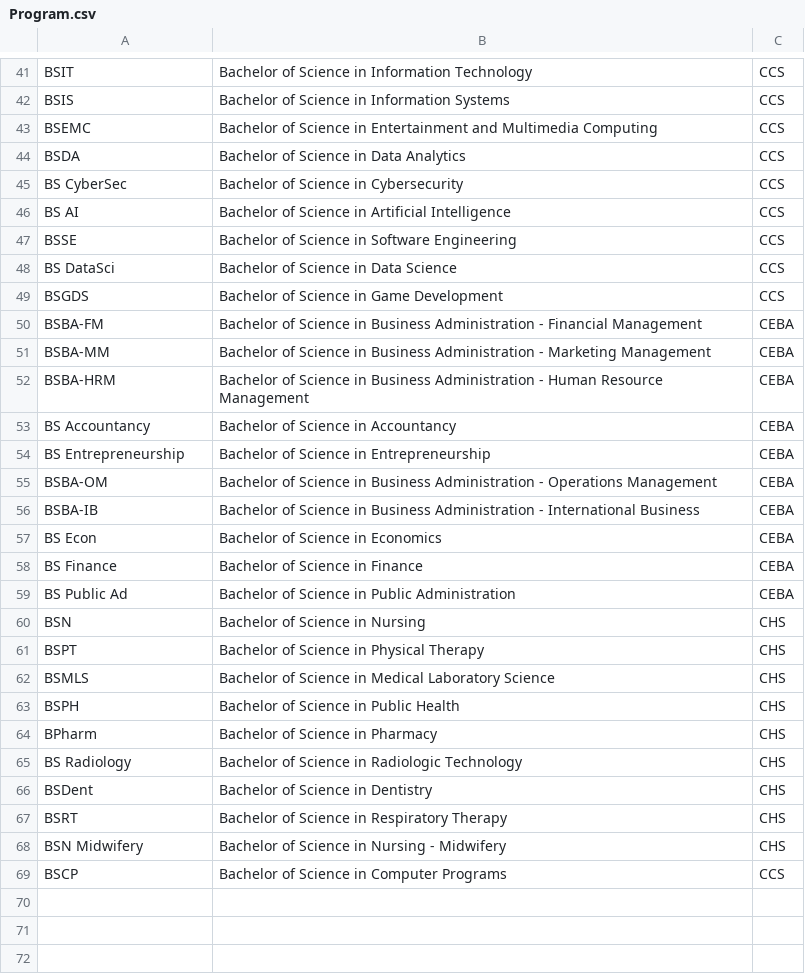
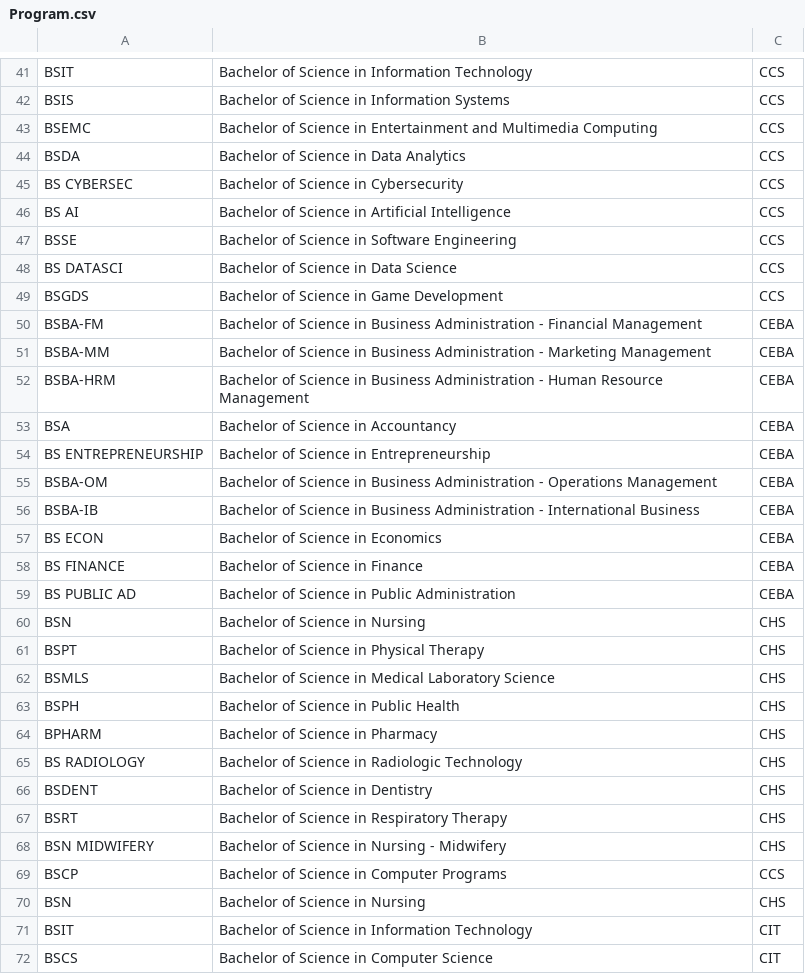
Before and after one commit to akiArchives/CCC151-SSIS, a CSV file: csv-files/Program.csv, drawn as a sheet; only a part is shown, gaps mark what is left out; the diff covers the shown part only.

Commit message:
Update csv files and enhance program management with delete confirmation and duplicate checks

```diff
--- a/csv-files/Program.csv
+++ b/csv-files/Program.csv
@@ -44,6 +44,6 @@ BSEMC,Bachelor of Science in Entertainment and Multimedia Computing,CCS
 BSDA,Bachelor of Science in Data Analytics,CCS
-BS CyberSec,Bachelor of Science in Cybersecurity,CCS
+BS CYBERSEC,Bachelor of Science in Cybersecurity,CCS
 BS AI,Bachelor of Science in Artificial Intelligence,CCS
 BSSE,Bachelor of Science in Software Engineering,CCS
-BS DataSci,Bachelor of Science in Data Science,CCS
+BS DATASCI,Bachelor of Science in Data Science,CCS
 BSGDS,Bachelor of Science in Game Development,CCS
@@ -52,9 +52,9 @@ BSBA-MM,Bachelor of Science in Business Administration - Marketing Management,CE
 BSBA-HRM,Bachelor of Science in Business Administration - Human Resource Management,CEBA
-BS Accountancy,Bachelor of Science in Accountancy,CEBA
-BS Entrepreneurship,Bachelor of Science in Entrepreneurship,CEBA
+BSA,Bachelor of Science in Accountancy,CEBA
+BS ENTREPRENEURSHIP,Bachelor of Science in Entrepreneurship,CEBA
 BSBA-OM,Bachelor of Science in Business Administration - Operations Management,CEBA
 BSBA-IB,Bachelor of Science in Business Administration - International Business,CEBA
-BS Econ,Bachelor of Science in Economics,CEBA
-BS Finance,Bachelor of Science in Finance,CEBA
-BS Public Ad,Bachelor of Science in Public Administration,CEBA
+BS ECON,Bachelor of Science in Economics,CEBA
+BS FINANCE,Bachelor of Science in Finance,CEBA
+BS PUBLIC AD,Bachelor of Science in Public Administration,CEBA
 BSN,Bachelor of Science in Nursing,CHS
@@ -63,7 +63,10 @@ BSMLS,Bachelor of Science in Medical Laboratory Science,CHS
 BSPH,Bachelor of Science in Public Health,CHS
-BPharm,Bachelor of Science in Pharmacy,CHS
-BS Radiology,Bachelor of Science in Radiologic Technology,CHS
-BSDent,Bachelor of Science in Dentistry,CHS
+BPHARM,Bachelor of Science in Pharmacy,CHS
+BS RADIOLOGY,Bachelor of Science in Radiologic Technology,CHS
+BSDENT,Bachelor of Science in Dentistry,CHS
 BSRT,Bachelor of Science in Respiratory Therapy,CHS
-BSN Midwifery,Bachelor of Science in Nursing - Midwifery,CHS
+BSN MIDWIFERY,Bachelor of Science in Nursing - Midwifery,CHS
 BSCP,Bachelor of Science in Computer Programs,CCS
+BSN,Bachelor of Science in Nursing,CHS
+BSIT,Bachelor of Science in Information Technology,CIT
+BSCS,Bachelor of Science in Computer Science,CIT
```
Also changed, not shown: 7 added rows and 30 edited cells elsewhere in this file, csv-files/College.csv, csv-files/Student.csv, 1 other file.
